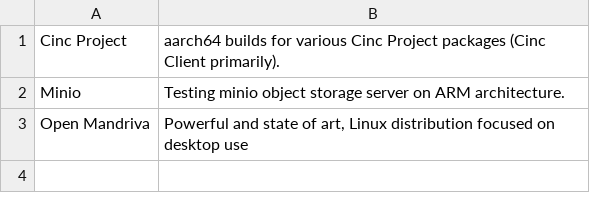
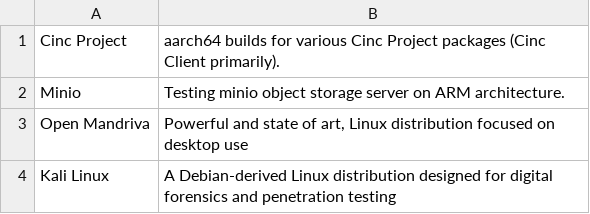
Before and after one commit to osuosl/osuosl-pelican, a CSV file: content/services/csv/aarch64_open_source_projects.csv, drawn as a sheet.

Commit message:
Add Kali Linux to aarch projects

```diff
--- a/content/services/csv/aarch64_open_source_projects.csv
+++ b/content/services/csv/aarch64_open_source_projects.csv
@@ -3 +3,2 @@
 "Open Mandriva", "Powerful and state of art, Linux distribution focused on desktop use"
+"Kali Linux", "A Debian-derived Linux distribution designed for digital forensics and penetration testing"
```
Also changed, not shown: 1 other file.
